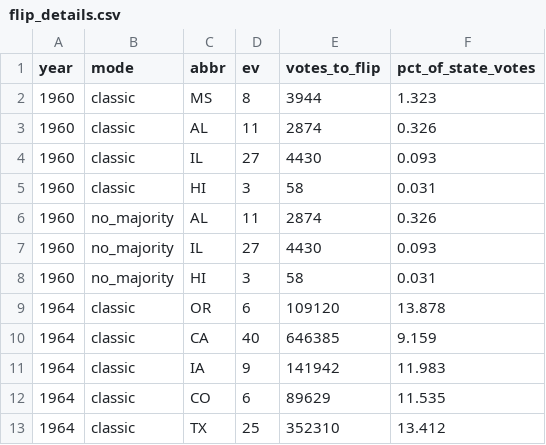
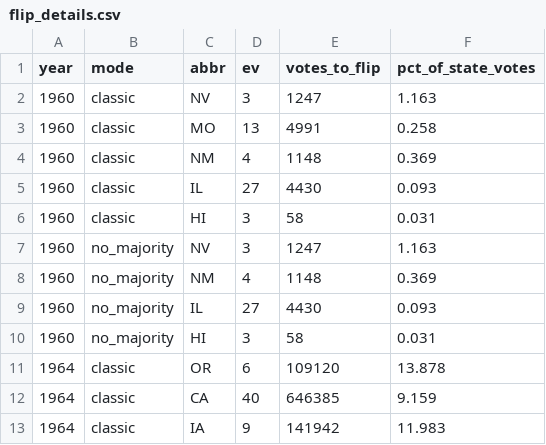
Before and after one commit to eigentaylor/margin-matters, a CSV file: docs/flip_details.csv, drawn as a sheet; only a part is shown; the shorter side is filled out with more unchanged rows.

Commit message:
Update 1960 election flip data in CSV files
Revised flip_details.csv and flip_results.csv to correct for flipping AL and MS incorrectly.

```diff
--- a/docs/flip_details.csv
+++ b/docs/flip_details.csv
@@ -1,7 +1,9 @@
 year,mode,abbr,ev,votes_to_flip,pct_of_state_votes
-1960,classic,MS,8,3944,1.323
-1960,classic,AL,11,2874,0.326
+1960,classic,NV,3,1247,1.163
+1960,classic,MO,13,4991,0.258
+1960,classic,NM,4,1148,0.369
 1960,classic,IL,27,4430,0.093
 1960,classic,HI,3,58,0.031
-1960,no_majority,AL,11,2874,0.326
+1960,no_majority,NV,3,1247,1.163
+1960,no_majority,NM,4,1148,0.369
 1960,no_majority,IL,27,4430,0.093
```
Also changed, not shown: docs/flip_results.csv.
